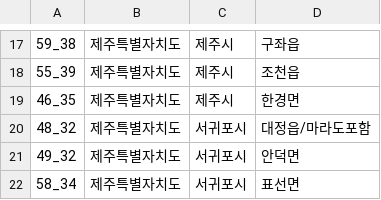
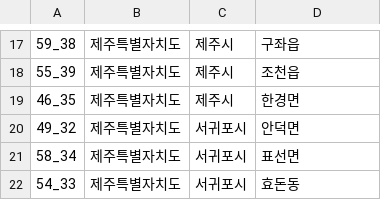
Before and after one commit to USEONGEE/kma-data-chrowling, a CSV file: 기상예보/동네예보/지역코드_sep.csv, drawn as a sheet; only a part is shown, gaps mark what is left out; the shorter side is filled out with more unchanged rows; the diff names each change by its address in the sheet, - before the commit and + after, or states it on an @@ line.

Commit message:
Update 지역코드_sep.csv

```diff
--- a/기상예보/동네예보/지역코드_sep.csv
+++ b/기상예보/동네예보/지역코드_sep.csv
-row 20: 48_32 | 제주특별자치도 | 서귀포시 | 대정읍/마라도포함
```
